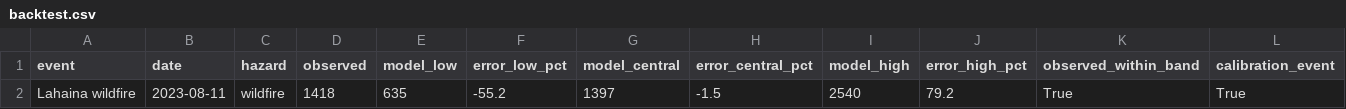
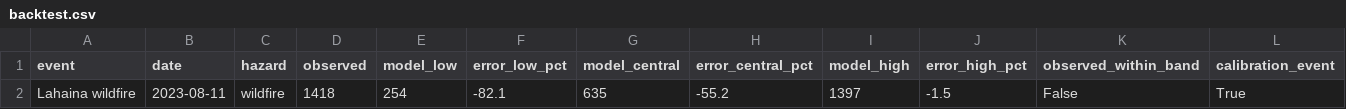
Before and after one commit to HAIC-2026/Kahu-Ola, a CSV file: data/processed/backtest.csv, drawn as a sheet.

```diff
--- a/data/processed/backtest.csv
+++ b/data/processed/backtest.csv
@@ -1,2 +1,2 @@
 event,date,hazard,observed,model_low,error_low_pct,model_central,error_central_pct,model_high,error_high_pct,observed_within_band,calibration_event
-Lahaina wildfire,2023-08-11,wildfire,1418,635,-55.2,1397,-1.5,2540,79.2,True,True
+Lahaina wildfire,2023-08-11,wildfire,1418,254,-82.1,635,-55.2,1397,-1.5,False,True
```
Also changed, not shown: data/processed/afn_tracts.csv, data/processed/needs_by_scenario.csv, 11 other files.
